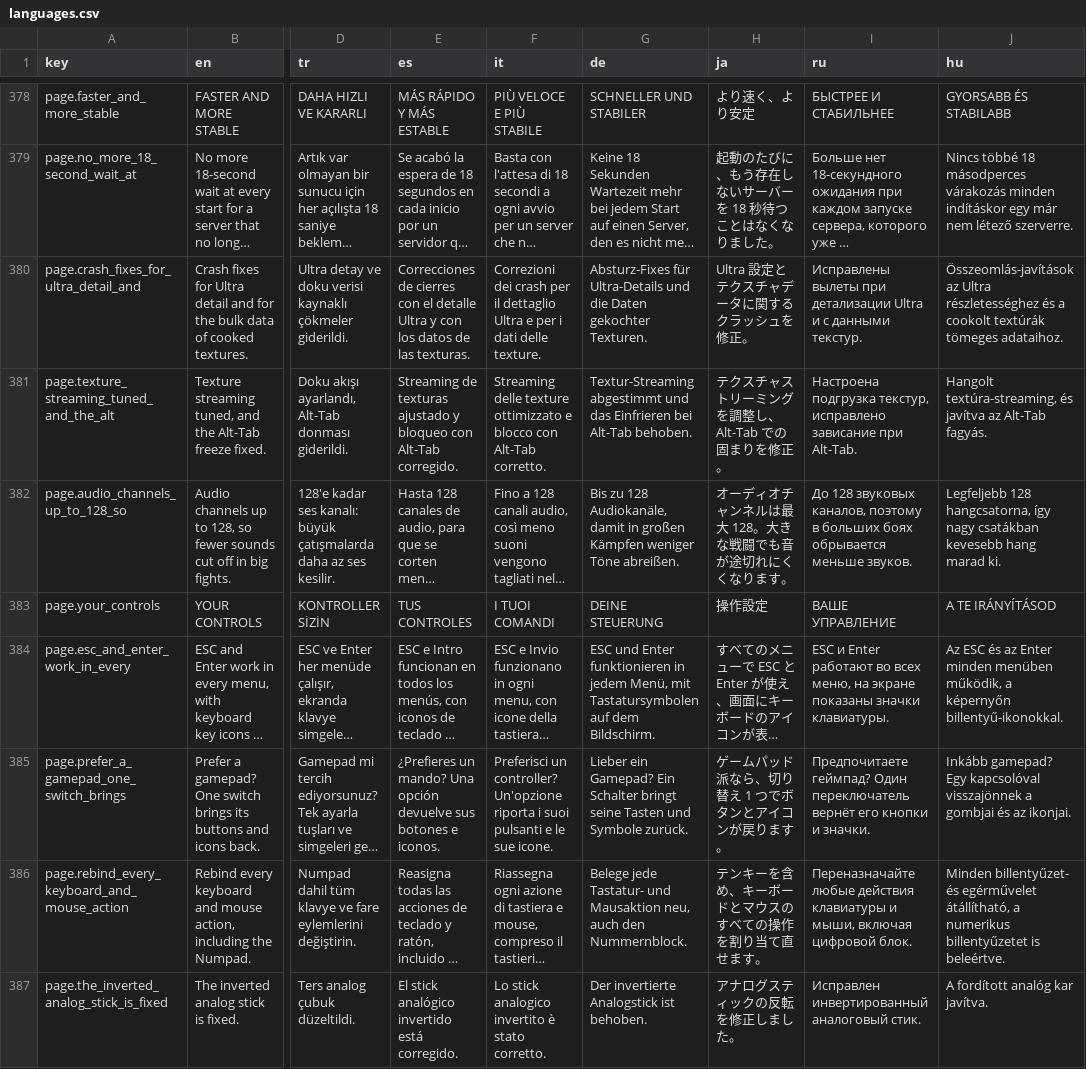
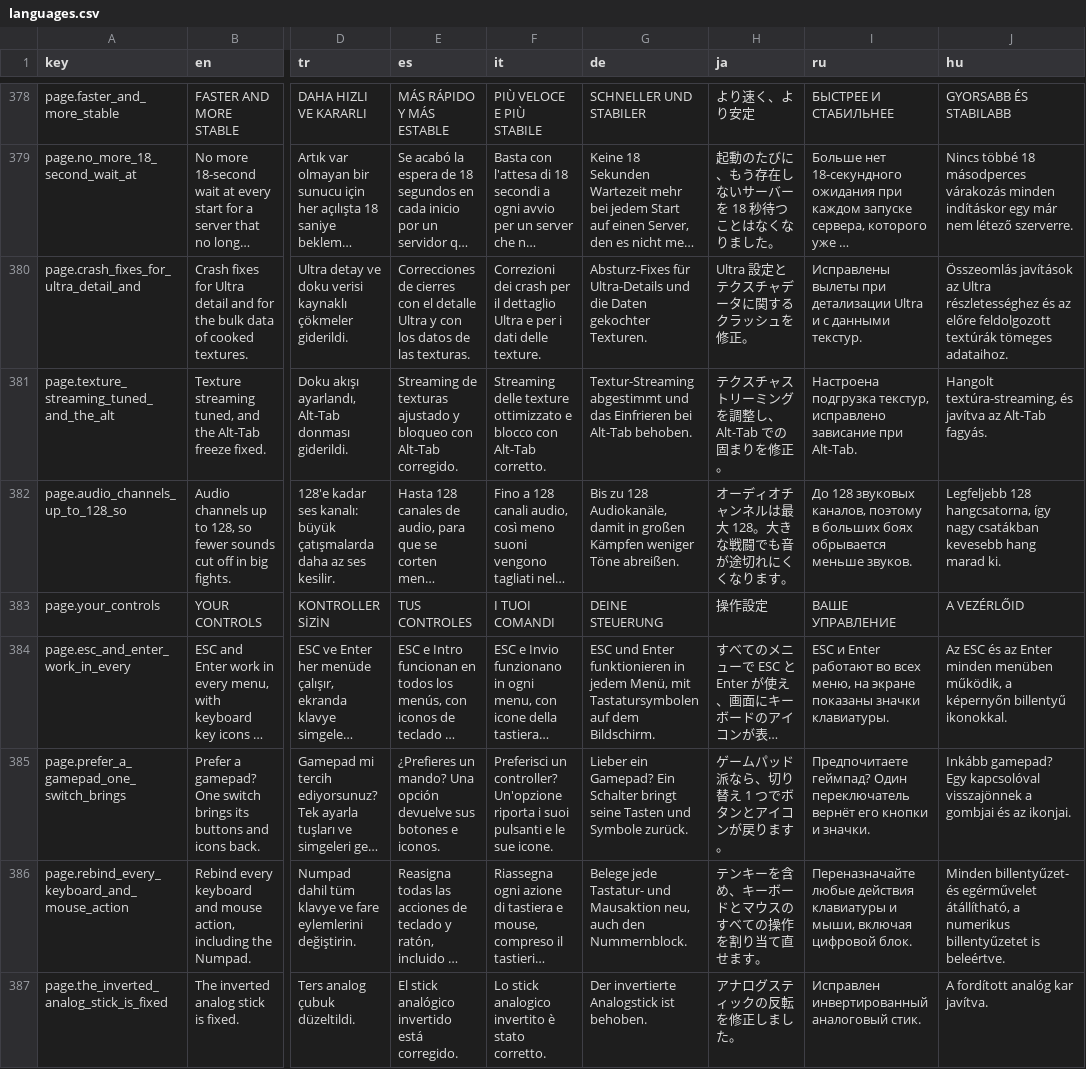
Before and after one commit to DryreL/GOW3_Jacinto_Launcher, a CSV file: languages.csv, drawn as a sheet; only a part is shown, gaps mark what is left out; long unchanged cells end in …; the diff covers the shown part only; the diff names each change by its address in the sheet, - before the commit and + after, or states it on an @@ line.

```diff
--- a/languages.csv
+++ b/languages.csv
-J380 (hu): Összeomlás-javítások az Ultra részletességhez és a cookolt textúrák tömeges…
+J380 (hu): Összeomlás javítások az Ultra részletességhez és az előre feldolgozott textúrák tömeges…
-J383 (hu): A TE IRÁNYÍTÁSOD
+J383 (hu): A VEZÉRLŐID
-J384 (hu): …a képernyőn billentyű-ikonokkal.
+J384 (hu): …a képernyőn billentyű ikonokkal.
```
Also changed, not shown: 1 added row and 67 edited cells elsewhere in this file, 24 other files.
